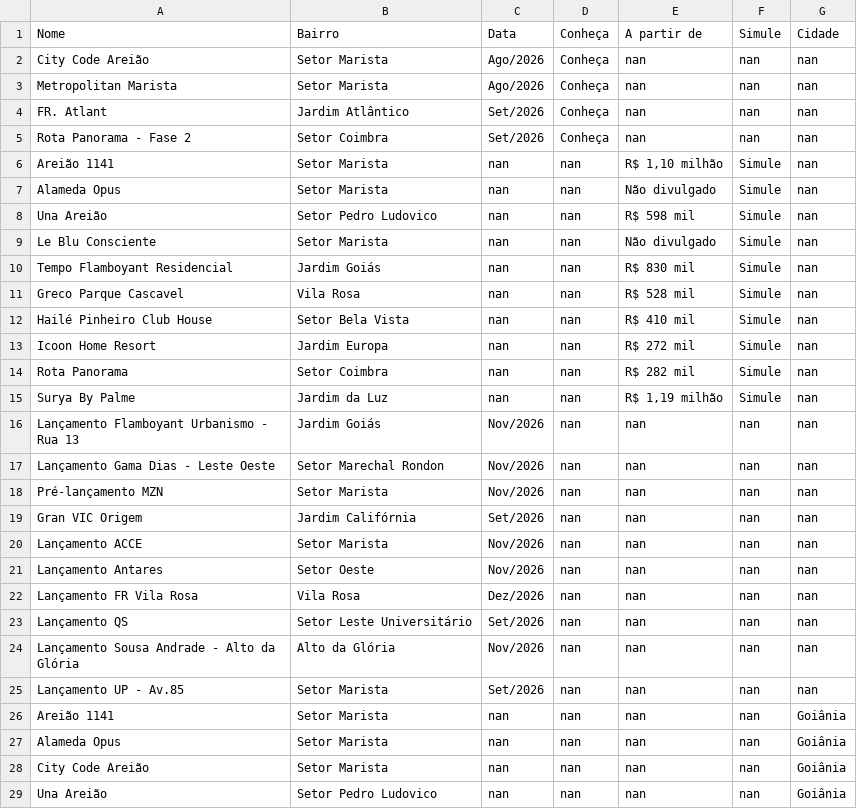
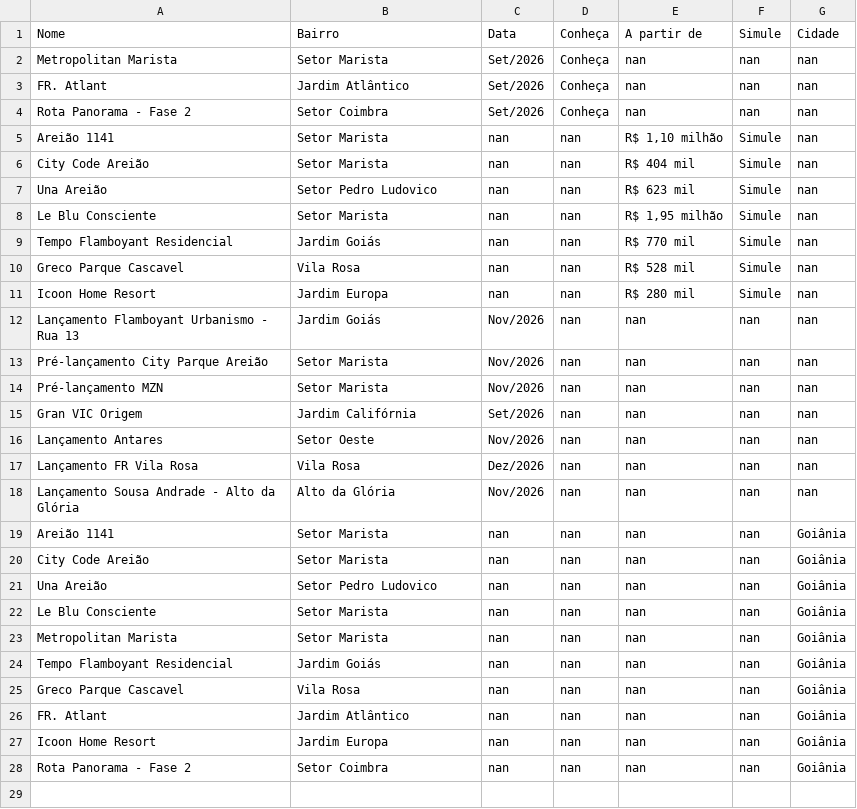
Before and after one commit to christiandemaioleitao/EBM_inteligencia_mercado, a CSV file: lancamentos.csv, drawn as a sheet; only a part is shown; the shorter side is filled out with more unchanged rows; the diff covers the shown part only.

```diff
--- a/lancamentos.csv
+++ b/lancamentos.csv
@@ -1,4 +1,3 @@
 Nome,Bairro,Data,Conheça,A partir de,Simule,Cidade
-City Code Areião,Setor Marista,Ago/2026,Conheça,nan,nan,nan
-Metropolitan Marista,Setor Marista,Ago/2026,Conheça,nan,nan,nan
+Metropolitan Marista,Setor Marista,Set/2026,Conheça,nan,nan,nan
 FR. Atlant,Jardim Atlântico,Set/2026,Conheça,nan,nan,nan
@@ -6,23 +5,16 @@ Rota Panorama - Fase 2,Setor Coimbra,Set/2026,Conheça,nan,nan,nan
 Areião 1141,Setor Marista,nan,nan,"R$ 1,10 milhão",Simule,nan
-Alameda Opus,Setor Marista,nan,nan,Não divulgado,Simule,nan
-Una Areião,Setor Pedro Ludovico,nan,nan,R$ 598 mil,Simule,nan
-Le Blu Consciente,Setor Marista,nan,nan,Não divulgado,Simule,nan
-Tempo Flamboyant Residencial,Jardim Goiás,nan,nan,R$ 830 mil,Simule,nan
+City Code Areião,Setor Marista,nan,nan,R$ 404 mil,Simule,nan
+Una Areião,Setor Pedro Ludovico,nan,nan,R$ 623 mil,Simule,nan
+Le Blu Consciente,Setor Marista,nan,nan,"R$ 1,95 milhão",Simule,nan
+Tempo Flamboyant Residencial,Jardim Goiás,nan,nan,R$ 770 mil,Simule,nan
 Greco Parque Cascavel,Vila Rosa,nan,nan,R$ 528 mil,Simule,nan
-Hailé Pinheiro Club House,Setor Bela Vista,nan,nan,R$ 410 mil,Simule,nan
-Icoon Home Resort,Jardim Europa,nan,nan,R$ 272 mil,Simule,nan
-Rota Panorama,Setor Coimbra,nan,nan,R$ 282 mil,Simule,nan
-Surya By Palme,Jardim da Luz,nan,nan,"R$ 1,19 milhão",Simule,nan
+Icoon Home Resort,Jardim Europa,nan,nan,R$ 280 mil,Simule,nan
 Lançamento Flamboyant Urbanismo - Rua 13,Jardim Goiás,Nov/2026,nan,nan,nan,nan
-Lançamento Gama Dias - Leste Oeste,Setor Marechal Rondon,Nov/2026,nan,nan,nan,nan
+Pré-lançamento City Parque Areião,Setor Marista,Nov/2026,nan,nan,nan,nan
 Pré-lançamento MZN,Setor Marista,Nov/2026,nan,nan,nan,nan
 Gran VIC Origem,Jardim Califórnia,Set/2026,nan,nan,nan,nan
-Lançamento ACCE,Setor Marista,Nov/2026,nan,nan,nan,nan
 Lançamento Antares,Setor Oeste,Nov/2026,nan,nan,nan,nan
 Lançamento FR Vila Rosa,Vila Rosa,Dez/2026,nan,nan,nan,nan
-Lançamento QS,Setor Leste Universitário,Set/2026,nan,nan,nan,nan
 Lançamento Sousa Andrade - Alto da Glória,Alto da Glória,Nov/2026,nan,nan,nan,nan
-Lançamento UP - Av.85,Setor Marista,Set/2026,nan,nan,nan,nan
 Areião 1141,Setor Marista,nan,nan,nan,nan,Goiânia
-Alameda Opus,Setor Marista,nan,nan,nan,nan,Goiânia
 City Code Areião,Setor Marista,nan,nan,nan,nan,Goiânia
```
Also changed, not shown: 3 removed rows elsewhere in this file.
